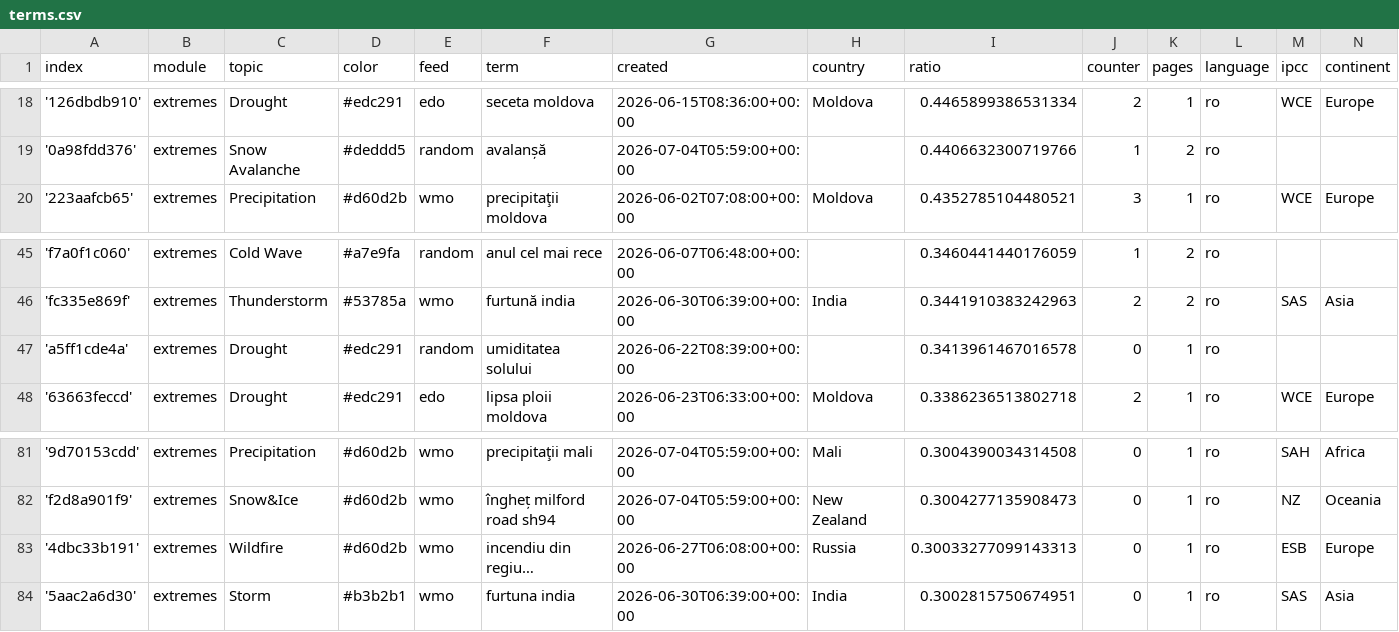
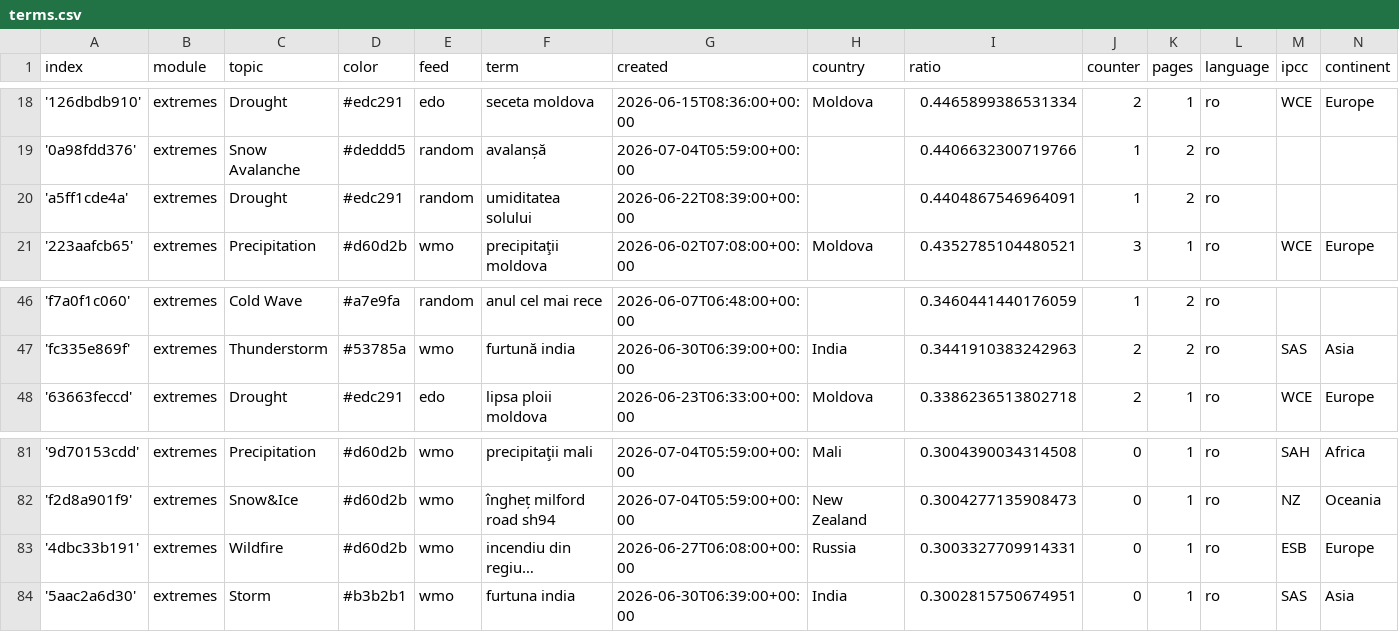
Before and after one commit to TinoH91news/romanianExtremes, a CSV file: terms.csv, drawn as a sheet; only a part is shown, gaps mark what is left out; long unchanged cells end in …; removed rows and columns are numbered as before the commit, all else as after; the diff names each change by its address in the sheet, - before the commit and + after, or states it on an @@ line.

Commit message:
Commit from GitHub Actions (harvest:0.0)

```diff
--- a/terms.csv
+++ b/terms.csv
+row 20: 'a5ff1cde4a' | extremes | Drought | #edc291 | random | umiditatea solului | 2026-06-22T08:39:00+00:00 |  | 0.4404867546964091 | 1 | 2 | ro
-row 47: 'a5ff1cde4a' | extremes | Drought | #edc291 | random | umiditatea solului | 2026-06-22T08:39:00+00:00 |  | 0.3413961467016578 | 0 | 1 | ro
-I83 (ratio): 0.30033277099143313
+I83 (ratio): 0.3003327709914331
```
